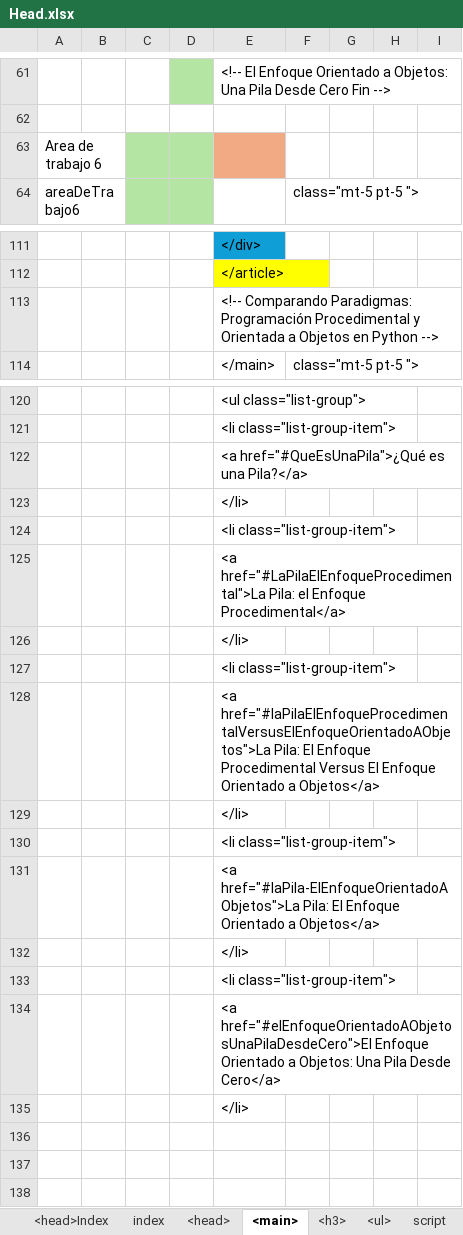
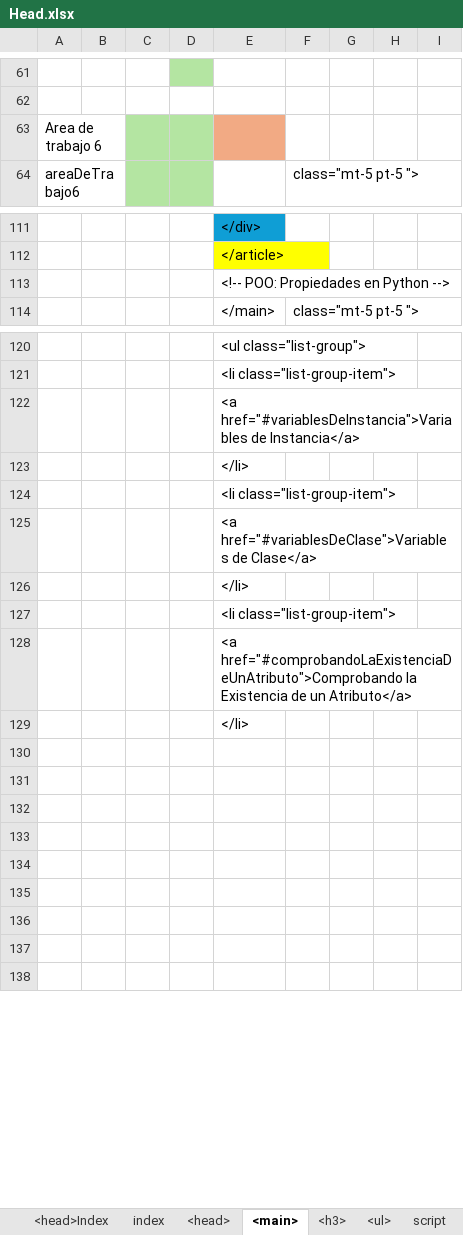
Before and after one commit to eduardoherreraf/PlantillaMiPagina, an Excel workbook: src/Head.xlsx, sheet <main>, drawn as a sheet; only a part is shown, gaps mark what is left out; values as stored, in another font and other column widths than the file's, no borders; conditional formats not drawn; the diff covers the shown part only; the diff names each change by its address in the sheet, - before the commit and + after, or states it on an @@ line.

Commit message:
Add: cursoPython3@0703_ POO_propiedades.html

```diff
--- a/src/Head.xlsx (sheet <main>)
+++ b/src/Head.xlsx (sheet <main>)
-E61: <!-- El Enfoque Orientado a Objetos: Una Pila Desde Cero Fin -->
+E61: (empty)
-E113: <!-- Comparando Paradigmas: Programación Procedimental y Orientada a Objetos en Python…
+E113: <!-- POO: Propiedades en Python…
-E122: <a href="#QueEsUnaPila">¿Qué es una Pila?</a>
+E122: <a href="#variablesDeInstancia">Variables de Instancia</a>
-E125: <a href="#LaPilaElEnfoqueProcedimental">La Pila: el Enfoque Procedimental</a>
+E125: <a href="#variablesDeClase">Variables de Clase</a>
-E128: <a href="#laPilaElEnfoqueProcedimentalVersusElEnfoqueOrientadoAObjetos">La Pila: El Enfoque Procedimental Versus El Enfoque Orientado a Objetos</a>
+E128: <a href="#comprobandoLaExistenciaDeUnAtributo">Comprobando la Existencia de un Atributo</a>
-E130: <li class="list-group-item">
+E130: (empty)
-E131: <a href="#laPila-ElEnfoqueOrientadoAObjetos">La Pila: El Enfoque Orientado a Objetos</a>
+E131: (empty)
-E132: </li>
+E132: (empty)
-E133: <li class="list-group-item">
+E133: (empty)
-E134: <a href="#elEnfoqueOrientadoAObjetosUnaPilaDesdeCero">El Enfoque Orientado a Objetos: Una Pila Desde Cero</a>
+E134: (empty)
-E135: </li>
+E135: (empty)
```
Also changed, not shown: 2 added rows, 2 removed rows and 42 edited cells elsewhere in this sheet, sheet <h3>, sheet <ul>, sheet <head>, formulas that keep their value, 3 other files.
